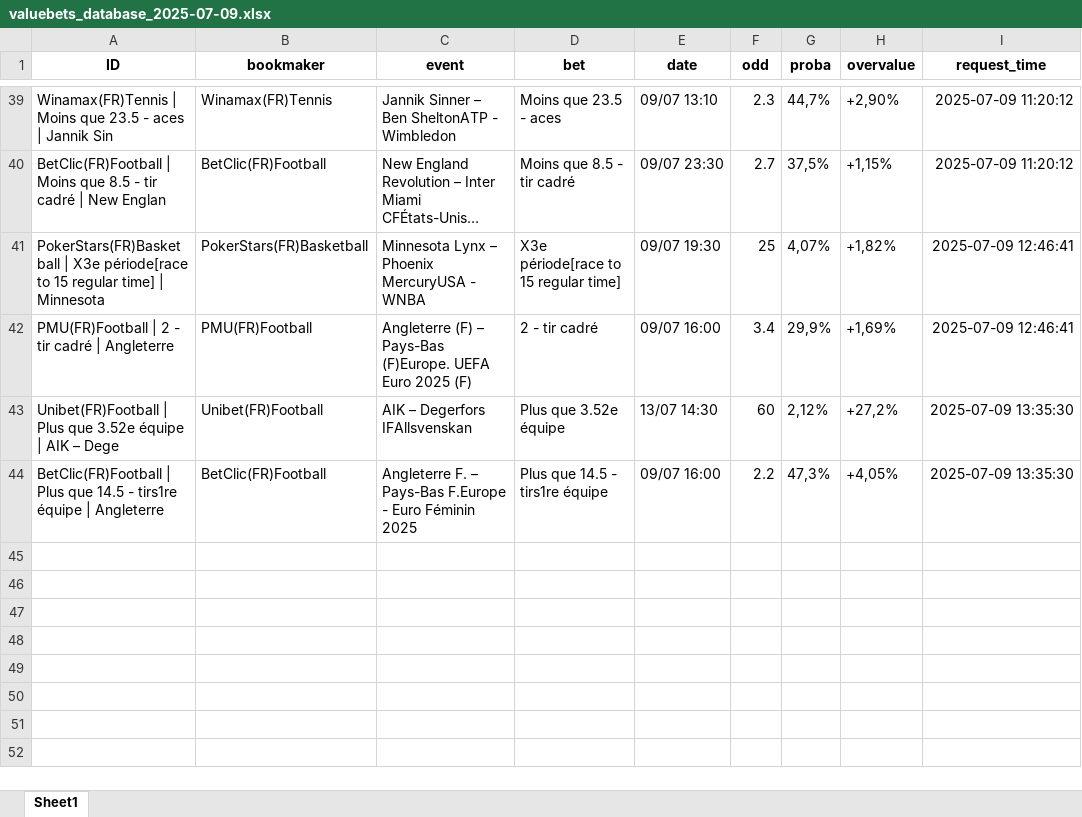
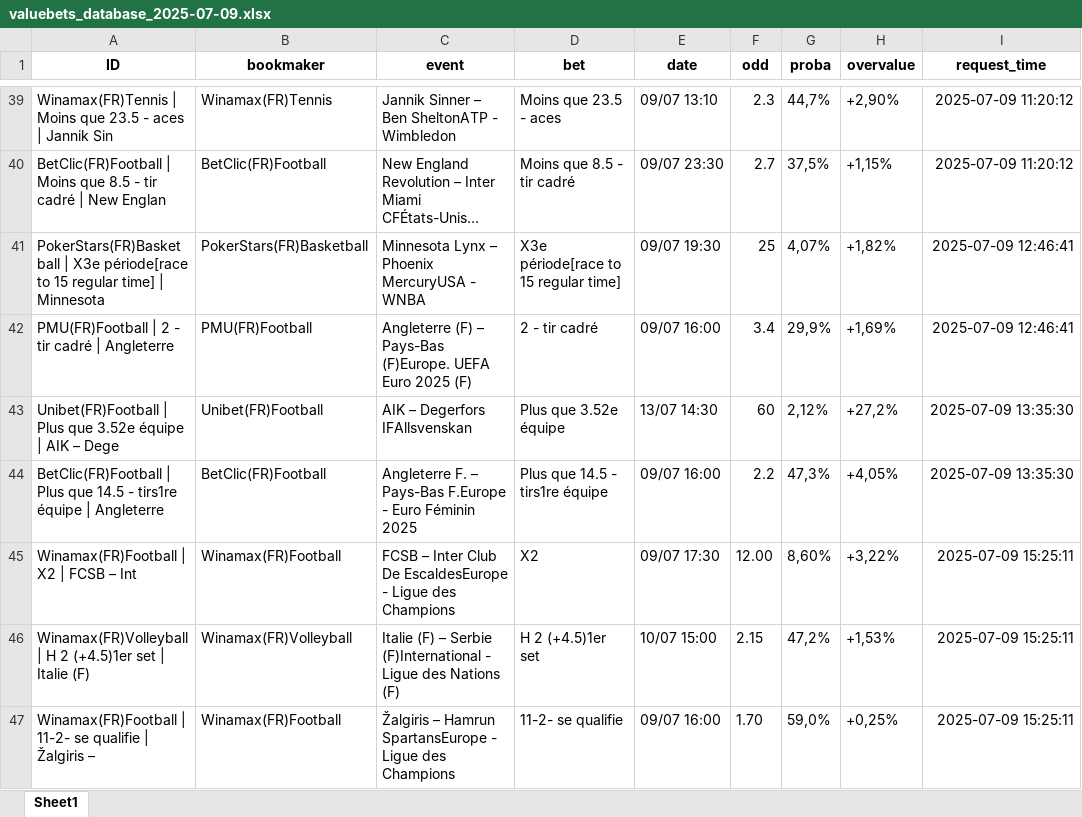
Before and after one commit to mdujardin3007/betting_scrapping, an Excel workbook: data/valuebets_database_2025-07-09.xlsx, sheet Sheet1, drawn as a sheet; only a part is shown, gaps mark what is left out; long unchanged cells end in …; values as stored, in another font and other column widths than the file's, no borders; the diff names each change by its address in the sheet, - before the commit and + after, or states it on an @@ line.

Commit message:
Mise à jour des données valuebets

```diff
--- a/data/valuebets_database_2025-07-09.xlsx (sheet Sheet1)
+++ b/data/valuebets_database_2025-07-09.xlsx (sheet Sheet1)
+row 45: Winamax(FR)Football | X2 | FCSB – Int | Winamax(FR)Football | FCSB – Inter Club De EscaldesEurope - Ligue des Champions | X2 | 09/07 17:30 | 12.00 | 8,60% | +3,22% | 2025-07-09 15:25:11
+row 46: Winamax(FR)Volleyball | H 2 (+4.5)1er set | Italie (F) | Winamax(FR)Volleyball | Italie (F) – Serbie (F)International - Ligue des Nations (F) | H 2 (+4.5)1er set | 10/07 15:00 | 2.15 | 47,2% | +1,53% | 2025-07-09 15:25:11
+row 47: Winamax(FR)Football | 11-2- se qualifie | Žalgiris – | Winamax(FR)Football | Žalgiris – Hamrun SpartansEurope - Ligue des Champions | 11-2- se qualifie | 09/07 16:00 | 1.70 | 59,0% | +0,25% | 2025-07-09 15:25:11
```
